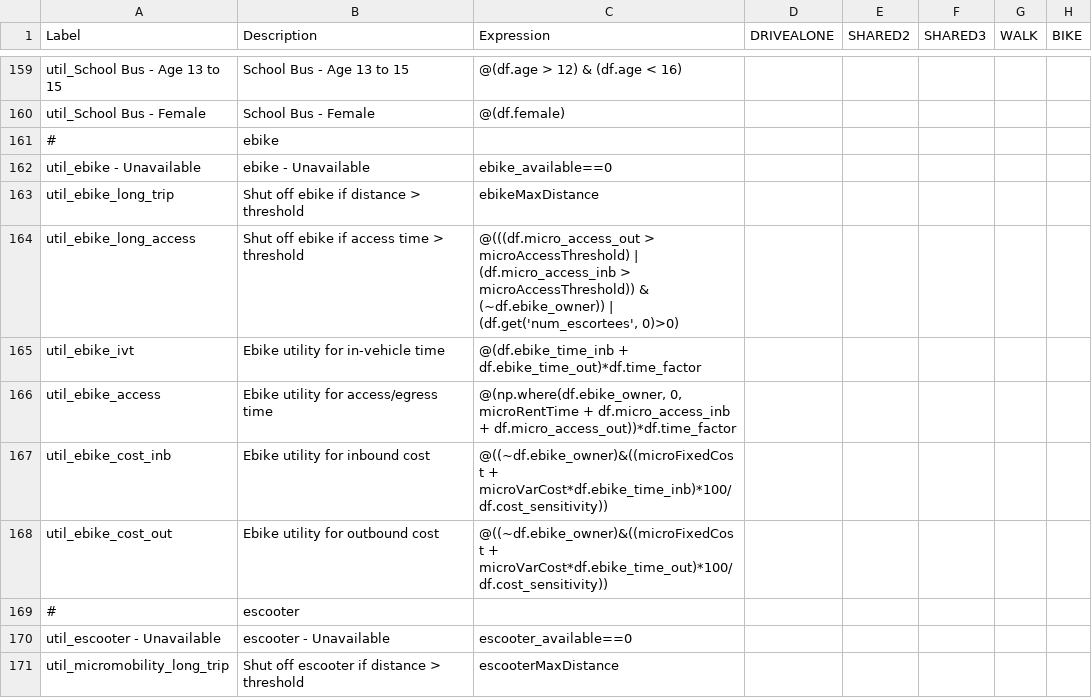
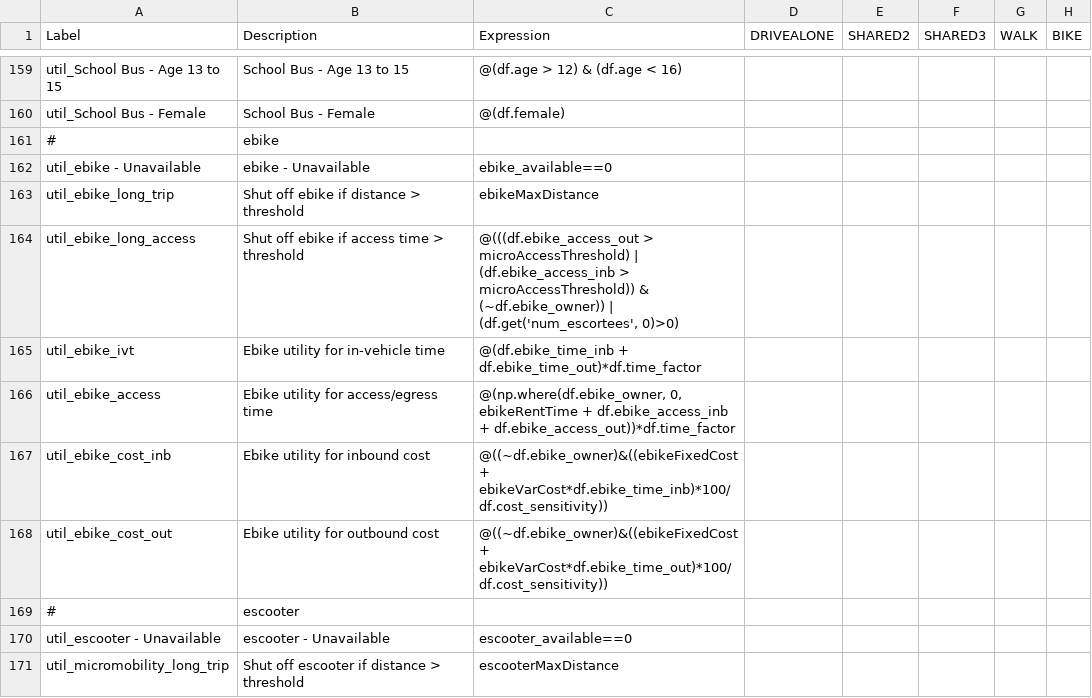
Before and after one commit to RSGInc/SimOR, a CSV file: resident/configs/tour_mode_choice.csv, drawn as a sheet; only a part is shown, gaps mark what is left out; the diff covers the shown part only; the diff names each change by its address in the sheet, - before the commit and + after, or states it on an @@ line.

```diff
--- a/resident/configs/tour_mode_choice.csv
+++ b/resident/configs/tour_mode_choice.csv
-C164 (Expression): @(((df.micro_access_out > microAccessThreshold) | (df.micro_access_inb > microAccessThreshold))…
+C164 (Expression): @(((df.ebike_access_out > microAccessThreshold) | (df.ebike_access_inb > microAccessThreshold))…
-C166 (Expression): @(np.where(df.ebike_owner, 0, microRentTime + df.micro_access_inb + df.micro_access_out))*df.time_factor
+C166 (Expression): @(np.where(df.ebike_owner, 0, ebikeRentTime + df.ebike_access_inb + df.ebike_access_out))*df.time_factor
-C167 (Expression): @((~df.ebike_owner)&((microFixedCost + microVarCost*df.ebike_time_inb)*100/df.cost_sensitivity))
+C167 (Expression): @((~df.ebike_owner)&((ebikeFixedCost + ebikeVarCost*df.ebike_time_inb)*100/df.cost_sensitivity))
-C168 (Expression): @((~df.ebike_owner)&((microFixedCost + microVarCost*df.ebike_time_out)*100/df.cost_sensitivity))
+C168 (Expression): @((~df.ebike_owner)&((ebikeFixedCost + ebikeVarCost*df.ebike_time_out)*100/df.cost_sensitivity))
```
Also changed, not shown: 8 edited cells elsewhere in this file, resident/configs/tour_mode_choice_annotate_choosers_preprocessor.csv, 1 other file.
